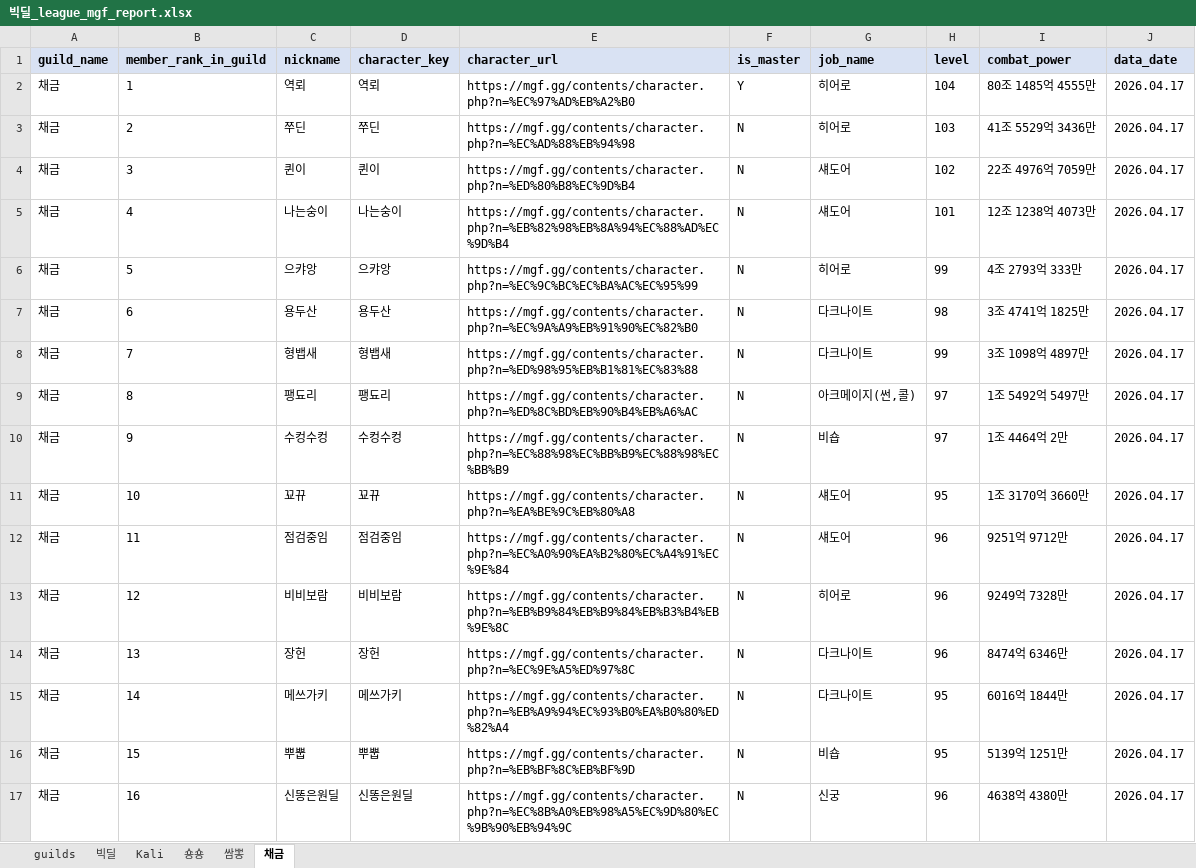
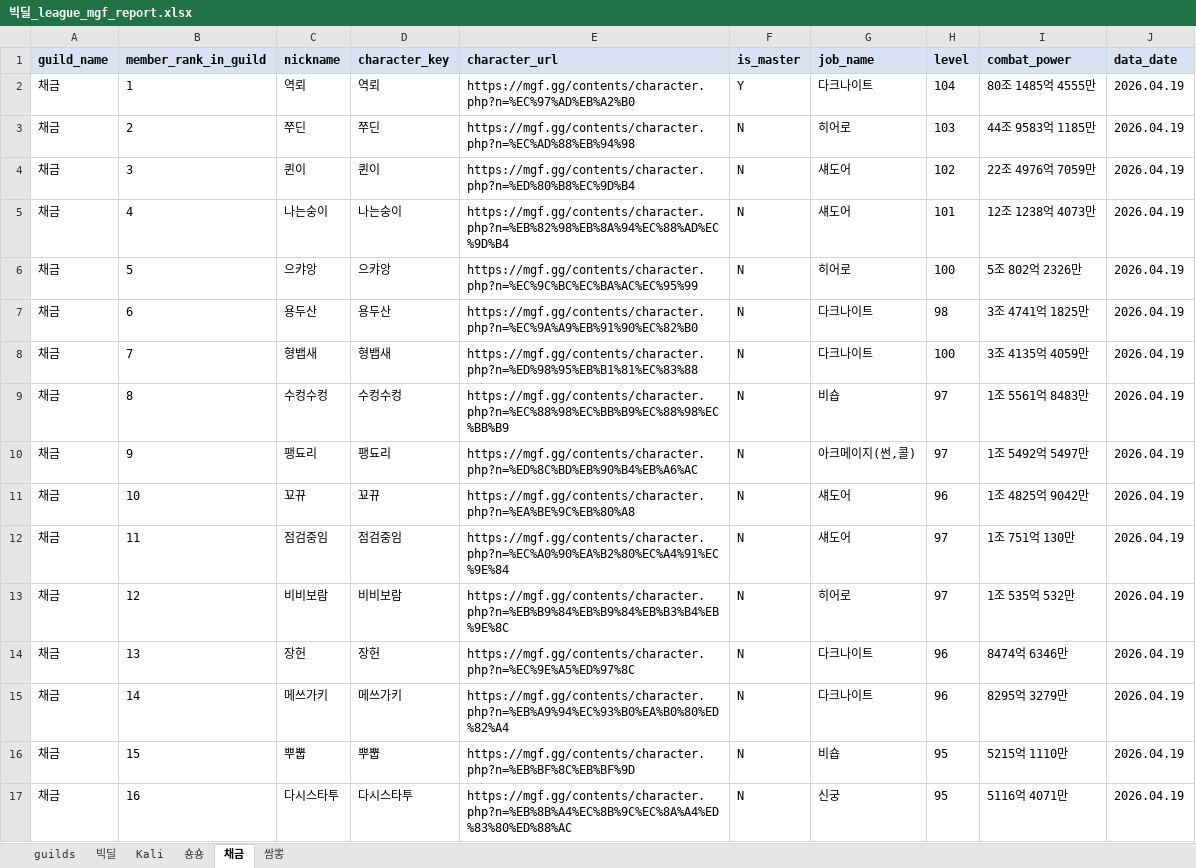
Before and after one commit to pogas/mgf_guild_match, an Excel workbook: reports/빅딜/빅딜_league_mgf_report.xlsx, sheet 채금, drawn as a sheet; only a part is shown; values as stored, in another font and other column widths than the file's, no borders; the diff covers the shown part only; the diff names each change by its address in the sheet, - before the commit and + after, or states it on an @@ line.

```diff
--- a/reports/빅딜/빅딜_league_mgf_report.xlsx (sheet 채금)
+++ b/reports/빅딜/빅딜_league_mgf_report.xlsx (sheet 채금)
@@ sheet tab order changed: guilds | 빅딜 | Kali | 숑숑 | 채금 | 쌈뽕 @@
-G2 (job_name): 히어로
+G2 (job_name): 다크나이트
-J2:J17 (data_date): 2026.04.17
+J2:J17 (data_date): 2026.04.19
-I3 (combat_power): 41조 5529억 3436만
+I3 (combat_power): 44조 9583억 1185만
-H6 (level): 99
+H6 (level): 100
-I6 (combat_power): 4조 2793억 333만
+I6 (combat_power): 5조 802억 2326만
-H8 (level): 99
+H8 (level): 100
-I8 (combat_power): 3조 1098억 4897만
+I8 (combat_power): 3조 4135억 4059만
-C9 (nickname): 팽됴리
+C9 (nickname): 수컹수컹
-D9 (character_key): 팽됴리
+D9 (character_key): 수컹수컹
-E9 (character_url): https://mgf.gg/contents/character.php?n=%ED%8C%BD%EB%90%B4%EB%A6%AC
+E9 (character_url): https://mgf.gg/contents/character.php?n=%EC%88%98%EC%BB%B9%EC%88%98%EC%BB%B9
-G9 (job_name): 아크메이지(썬,콜)
+G9 (job_name): 비숍
-I9 (combat_power): 1조 5492억 5497만
+I9 (combat_power): 1조 5561억 8483만
-C10 (nickname): 수컹수컹
+C10 (nickname): 팽됴리
-D10 (character_key): 수컹수컹
+D10 (character_key): 팽됴리
-E10 (character_url): https://mgf.gg/contents/character.php?n=%EC%88%98%EC%BB%B9%EC%88%98%EC%BB%B9
+E10 (character_url): https://mgf.gg/contents/character.php?n=%ED%8C%BD%EB%90%B4%EB%A6%AC
-G10 (job_name): 비숍
+G10 (job_name): 아크메이지(썬,콜)
-I10 (combat_power): 1조 4464억 2만
+I10 (combat_power): 1조 5492억 5497만
-H11 (level): 95
+H11 (level): 96
-I11 (combat_power): 1조 3170억 3660만
+I11 (combat_power): 1조 4825억 9042만
-H12:H13 (level): 96
+H12:H13 (level): 97
-I12 (combat_power): 9251억 9712만
+I12 (combat_power): 1조 751억 130만
-I13 (combat_power): 9249억 7328만
+I13 (combat_power): 1조 535억 532만
-H15 (level): 95
+H15 (level): 96
-I15 (combat_power): 6016억 1844만
+I15 (combat_power): 8295억 3279만
-I16 (combat_power): 5139억 1251만
+I16 (combat_power): 5215억 1110만
-C17 (nickname): 신똥은원딜
+C17 (nickname): 다시스타투
-D17 (character_key): 신똥은원딜
+D17 (character_key): 다시스타투
-E17 (character_url): https://mgf.gg/contents/character.php?n=%EC%8B%A0%EB%98%A5%EC%9D%80%EC%9B%90%EB%94%9C
+E17 (character_url): https://mgf.gg/contents/character.php?n=%EB%8B%A4%EC%8B%9C%EC%8A%A4%ED%83%80%ED%88%AC
-H17 (level): 96
+H17 (level): 95
-I17 (combat_power): 4638억 4380만
+I17 (combat_power): 5116억 4071만
```
Also changed, not shown: 84 edited cells elsewhere in this sheet, sheet 쌈뽕, sheet Kali, sheet 빅딜, sheet 숑숑, sheet guilds, reports/빅딜/빅딜_training_mgf_report.xlsx, reports/셀린느/셀린느_league_mgf_report.xlsx, 24 other files.
